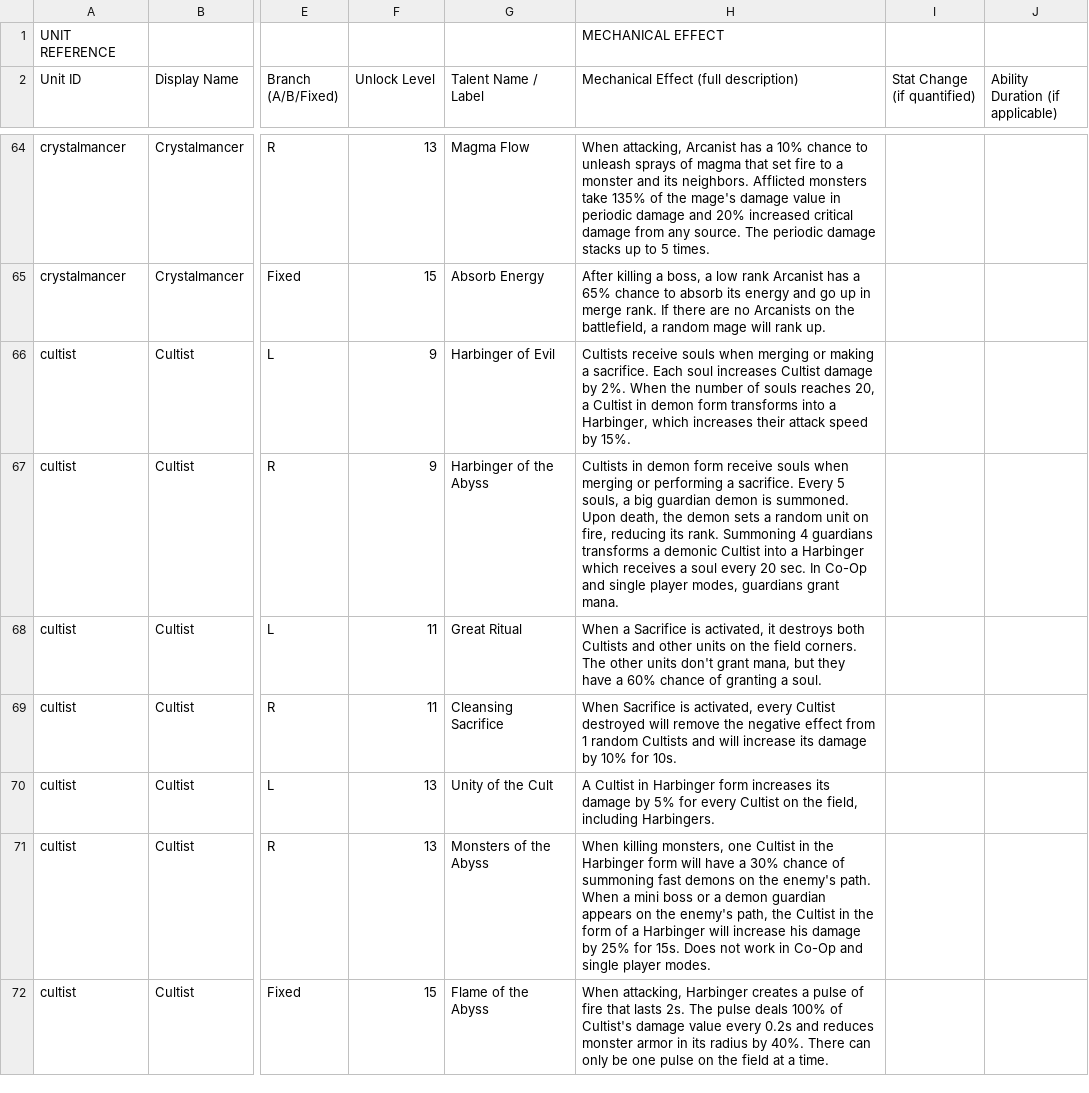
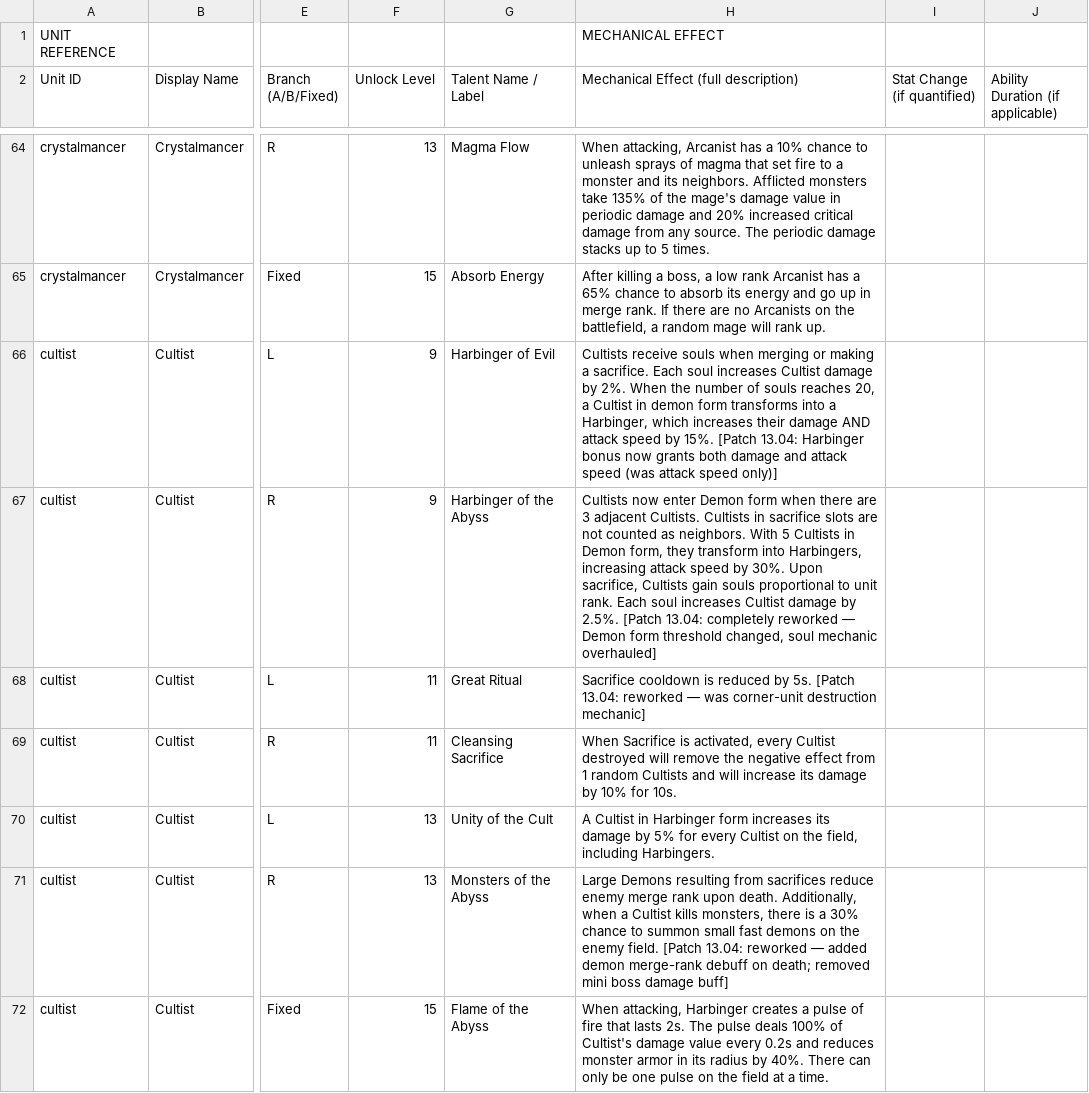
Before and after one commit to kasonmills/Rush-Royale-Gameplay-Analyzer, a CSV file: data/Talent Trees.csv, drawn as a sheet; only a part is shown, gaps mark what is left out; the diff covers the shown part only; the diff names each change by its address in the sheet, - before the commit and + after, or states it on an @@ line.

Commit message:
updated units with the new balances changes that came out.

```diff
--- a/data/Talent Trees.csv
+++ b/data/Talent Trees.csv
-H66: …increases their attack speed by 15%.
+H66: …increases their damage AND attack speed by 15%. [Patch 13.04: Harbinger bonus now grants both damage and attack speed (was attack speed only)]
-H67: Cultists in demon form receive souls when merging or performing a sacrifice. Every 5 souls, a big guardian demon is summoned. Upon death, the demon sets a random unit on fire, reducing its rank. Summoning 4 guardians transforms a demonic Cultist into a Harbinger which receives a soul every 20 sec. In Co-Op and single player modes, guardians grant mana.
+H67: Cultists now enter Demon form when there are 3 adjacent Cultists. Cultists in sacrifice slots are not counted as neighbors. With 5 Cultists in Demon form, they transform into Harbingers, increasing attack speed by 30%. Upon sacrifice, Cultists gain souls proportional to unit rank. Each soul increases Cultist damage by 2.5%. [Patch 13.04: completely reworked — Demon form threshold changed, soul mechanic overhauled]
-H68: When a Sacrifice is activated, it destroys both Cultists and other units on the field corners. The other units don't grant mana, but they have a 60% chance of granting a soul.
+H68: Sacrifice cooldown is reduced by 5s. [Patch 13.04: reworked — was corner-unit destruction mechanic]
-H71: When killing monsters, one Cultist in the Harbinger form will have a 30% chance of summoning fast demons on the enemy's path. When a mini boss or a demon guardian appears on the enemy's path, the Cultist in the form of a Harbinger will increase his damage by 25% for 15s. Does not work in Co-Op and single player modes.
+H71: Large Demons resulting from sacrifices reduce enemy merge rank upon death. Additionally, when a Cultist kills monsters, there is a 30% chance to summon small fast demons on the enemy field. [Patch 13.04: reworked — added demon merge-rank debuff on death; removed mini boss damage buff]
```
Also changed, not shown: 57 edited cells elsewhere in this file, data/Patch Log.csv, data/Units Master.csv, 15 other files.
